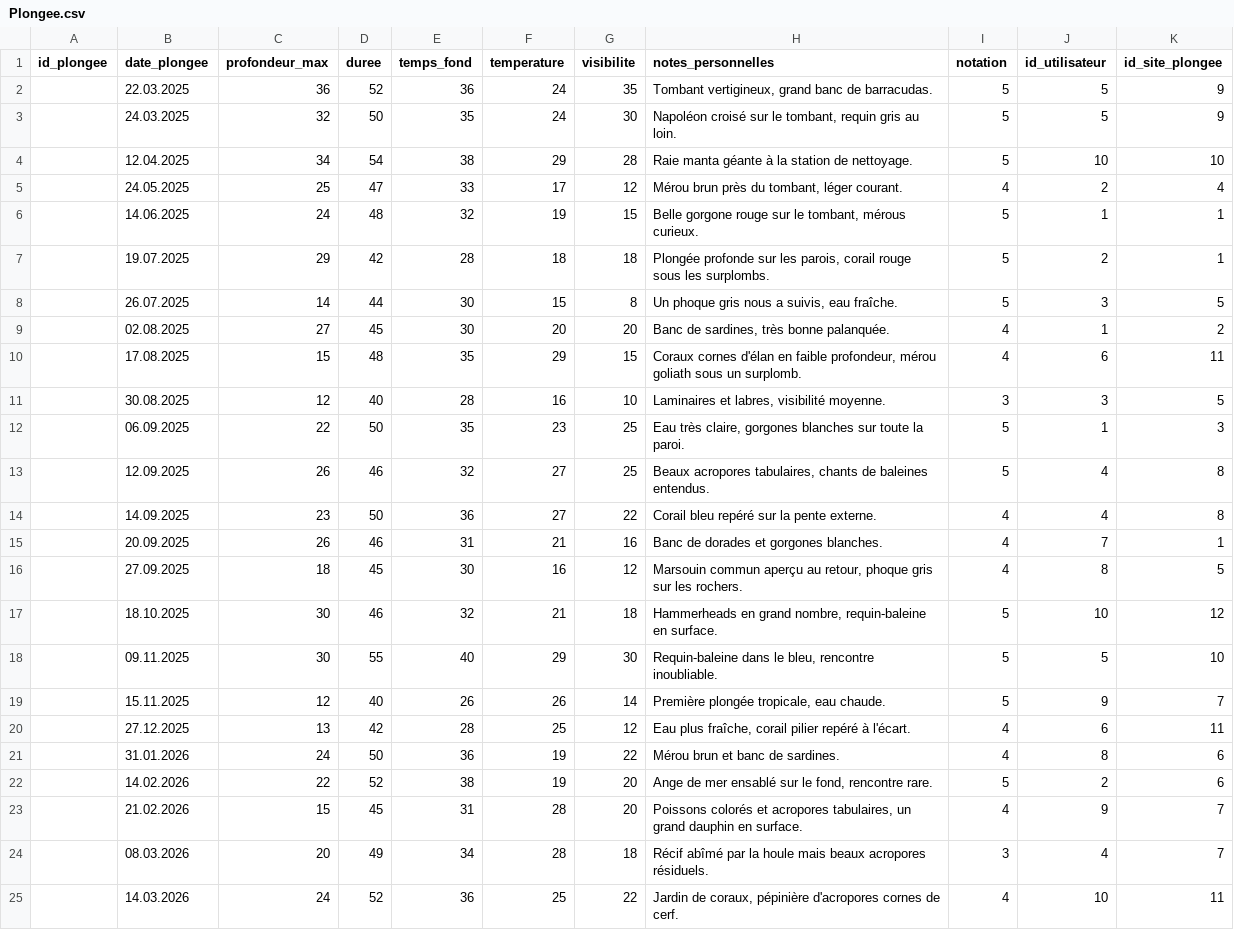
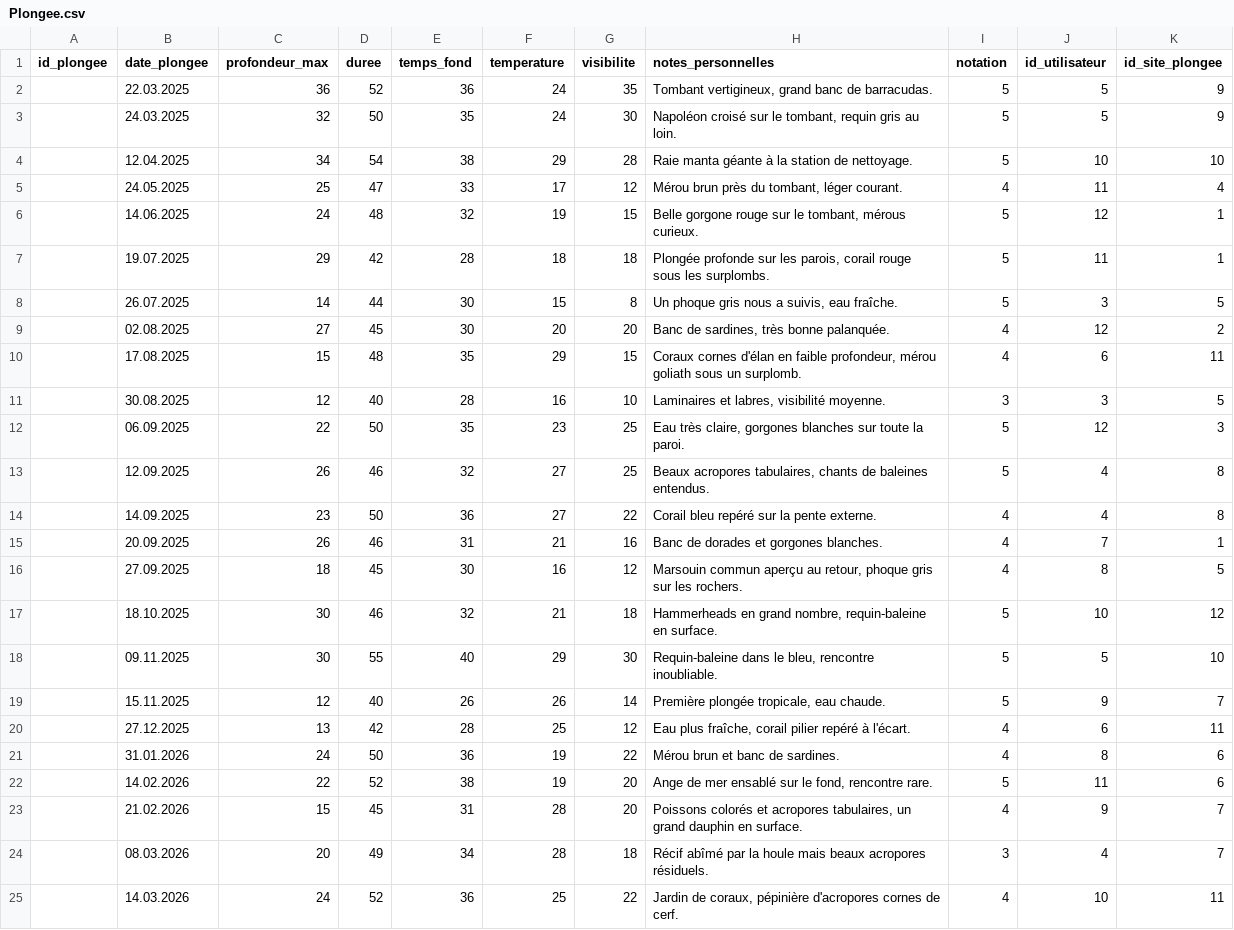
Before and after one commit to Maugodar/progserv2-2026-27-projet-libre-froidevaux-gaudard-triponez, a CSV file: src/db/Plongee.csv, drawn as a sheet; only a part is shown.

Commit message:
Modification fichier plongee.csv

```diff
--- a/src/db/Plongee.csv
+++ b/src/db/Plongee.csv
@@ -4,10 +4,10 @@ id_plongee;date_plongee;profondeur_max;duree;temps_fond;temperature;visibilite;n
 ;12.04.2025;34;54;38;29;28;Raie manta géante à la station de nettoyage.;5;10;10
-;24.05.2025;25;47;33;17;12;Mérou brun près du tombant, léger courant.;4;2;4
-;14.06.2025;24;48;32;19;15;Belle gorgone rouge sur le tombant, mérous curieux.;5;1;1
-;19.07.2025;29;42;28;18;18;Plongée profonde sur les parois, corail rouge sous les surplombs.;5;2;1
+;24.05.2025;25;47;33;17;12;Mérou brun près du tombant, léger courant.;4;11;4
+;14.06.2025;24;48;32;19;15;Belle gorgone rouge sur le tombant, mérous curieux.;5;12;1
+;19.07.2025;29;42;28;18;18;Plongée profonde sur les parois, corail rouge sous les surplombs.;5;11;1
 ;26.07.2025;14;44;30;15;8;Un phoque gris nous a suivis, eau fraîche.;5;3;5
-;02.08.2025;27;45;30;20;20;Banc de sardines, très bonne palanquée.;4;1;2
+;02.08.2025;27;45;30;20;20;Banc de sardines, très bonne palanquée.;4;12;2
 ;17.08.2025;15;48;35;29;15;Coraux cornes d'élan en faible profondeur, mérou goliath sous un surplomb.;4;6;11
 ;30.08.2025;12;40;28;16;10;Laminaires et labres, visibilité moyenne.;3;3;5
-;06.09.2025;22;50;35;23;25;Eau très claire, gorgones blanches sur toute la paroi.;5;1;3
+;06.09.2025;22;50;35;23;25;Eau très claire, gorgones blanches sur toute la paroi.;5;12;3
 ;12.09.2025;26;46;32;27;25;Beaux acropores tabulaires, chants de baleines entendus.;5;4;8
@@ -21,3 +21,3 @@ id_plongee;date_plongee;profondeur_max;duree;temps_fond;temperature;visibilite;n
 ;31.01.2026;24;50;36;19;22;Mérou brun et banc de sardines.;4;8;6
-;14.02.2026;22;52;38;19;20;Ange de mer ensablé sur le fond, rencontre rare.;5;2;6
+;14.02.2026;22;52;38;19;20;Ange de mer ensablé sur le fond, rencontre rare.;5;11;6
 ;21.02.2026;15;45;31;28;20;Poissons colorés et acropores tabulaires, un grand dauphin en surface.;4;9;7
```
